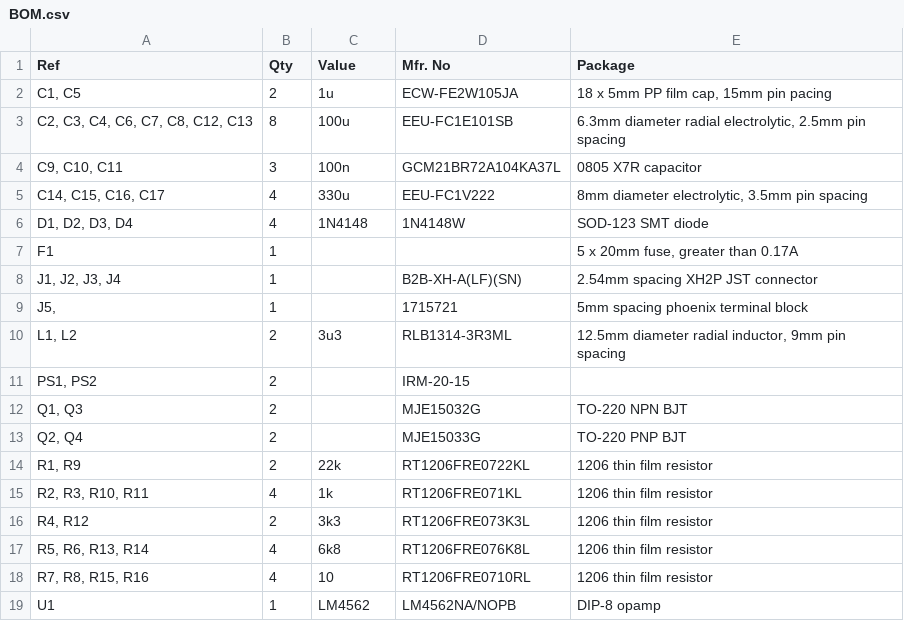
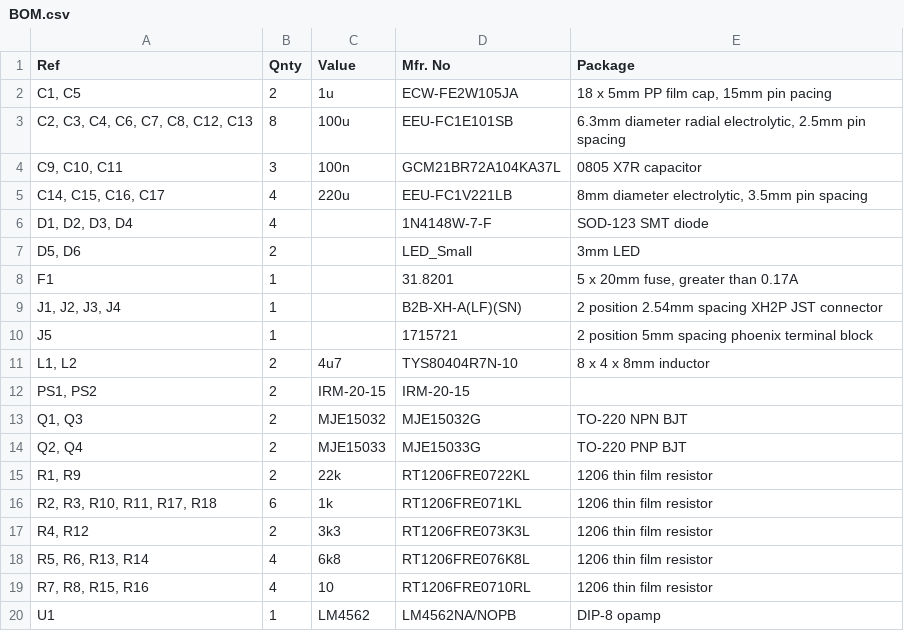
Before and after one commit to Ariamelon/ESP-P113-Compact, a CSV file: Hardware/BOM.csv, drawn as a sheet; addresses are those after the commit; the diff names each change by its address in the sheet, - before the commit and + after, or states it on an @@ line.

```diff
--- a/Hardware/BOM.csv
+++ b/Hardware/BOM.csv
-B1: Qty
+B1: Qnty
-C5 (Value): 330u
+C5 (Value): 220u
-D5 (Mfr. No): EEU-FC1V222
+D5 (Mfr. No): EEU-FC1V221LB
-C6 (Value): 1N4148
+C6 (Value): (empty)
-D6 (Mfr. No): 1N4148W
+D6 (Mfr. No): 1N4148W-7-F
+row 7: D5, D6 | 2 |  | LED_Small | 3mm LED
-D8 (Mfr. No): (empty)
+D8 (Mfr. No): 31.8201
-E9 (Package): 2.54mm spacing XH2P JST connector
+E9 (Package): 2 position 2.54mm spacing XH2P JST connector
-A10 (Ref): J5,
+A10 (Ref): J5
-E10 (Package): 5mm spacing phoenix terminal block
+E10 (Package): 2 position 5mm spacing phoenix terminal block
-C11 (Value): 3u3
+C11 (Value): 4u7
-D11 (Mfr. No): RLB1314-3R3ML
+D11 (Mfr. No): TYS80404R7N-10
-E11 (Package): 12.5mm diameter radial inductor, 9mm pin spacing
+E11 (Package): 8 x 4 x 8mm inductor
-C12 (Value): (empty)
+C12 (Value): IRM-20-15
-C13 (Value): (empty)
+C13 (Value): MJE15032
-C14 (Value): (empty)
+C14 (Value): MJE15033
-A16 (Ref): R2, R3, R10, R11
+A16 (Ref): R2, R3, R10, R11, R17, R18
-B16 (Qnty): 4
+B16 (Qnty): 6
```
Also changed, not shown: 14 other files.
